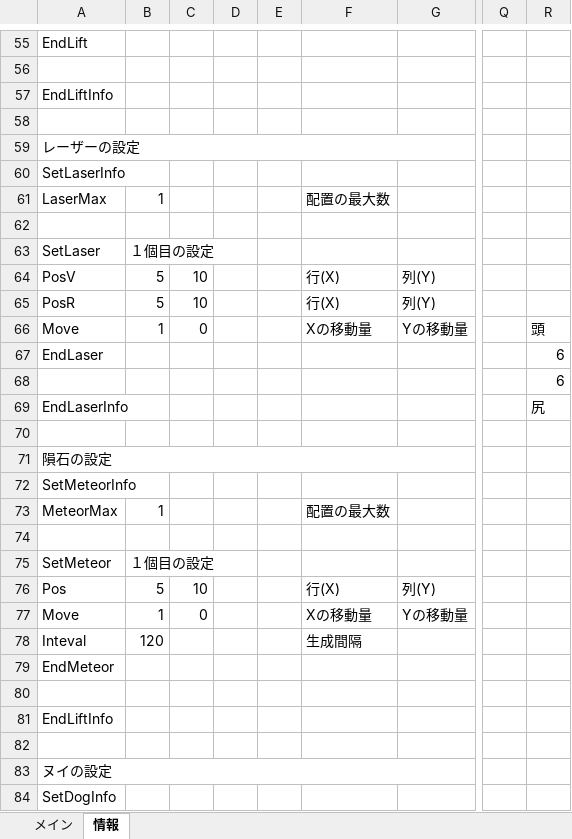
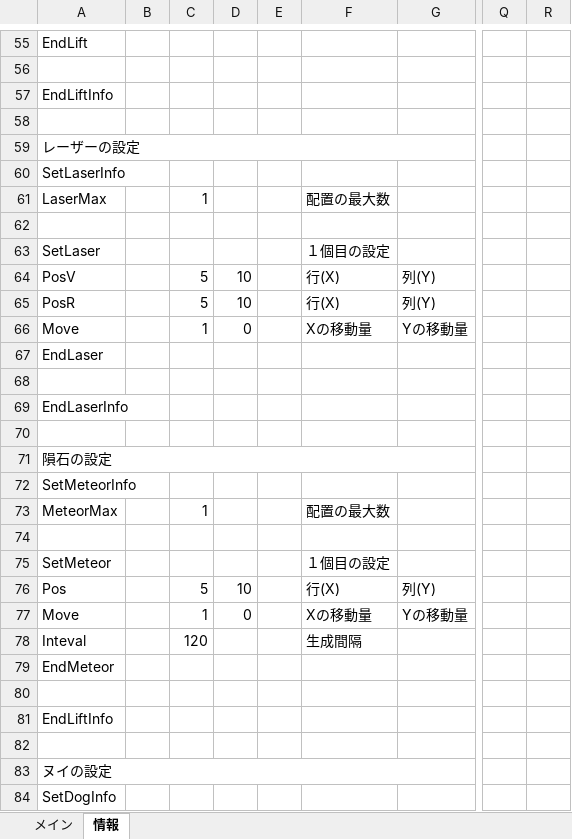
Before and after one commit to keisuke0211/cos-mos, an Excel workbook: data/GAMEDATA/STAGE/StageEditor1.5.xlsx, sheet 情報, drawn as a sheet; only a part is shown, gaps mark what is left out; values as stored, in another font and other column widths than the file's, no cell formats; the diff covers the shown part only; the diff names each change by its address in the sheet, - before the commit and + after, or states it on an @@ line.

Commit message:
StageEditorのコメント更新

```diff
--- a/data/GAMEDATA/STAGE/StageEditor1.5.xlsx (sheet 情報)
+++ b/data/GAMEDATA/STAGE/StageEditor1.5.xlsx (sheet 情報)
-B61: 1
+B61: (empty)
-C61: (empty)
+C61: 1
-B63: １個目の設定
+B63: (empty)
-F63: (empty)
+F63: １個目の設定
-B64:B65: 5
+B64:B65: (empty)
-C64:C65: 10
+C64:C65: 5
-D64:D65: (empty)
+D64:D65: 10
-B66: 1
+B66: (empty)
-C66: 0
+C66: 1
-D66: (empty)
+D66: 0
-R66: 頭
+R66: (empty)
-R67:R68: 6
+R67:R68: (empty)
-R69: 尻
+R69: (empty)
-B73: 1
+B73: (empty)
-C73: (empty)
+C73: 1
-B75: １個目の設定
+B75: (empty)
-F75: (empty)
+F75: １個目の設定
-B76: 5
+B76: (empty)
-C76: 10
+C76: 5
-D76: (empty)
+D76: 10
-B77: 1
+B77: (empty)
-C77: 0
+C77: 1
-D77: (empty)
+D77: 0
-B78: 120
+B78: (empty)
-C78: (empty)
+C78: 120
```
Also changed, not shown: 49 edited cells and merged cells elsewhere in this sheet, cell formats.
